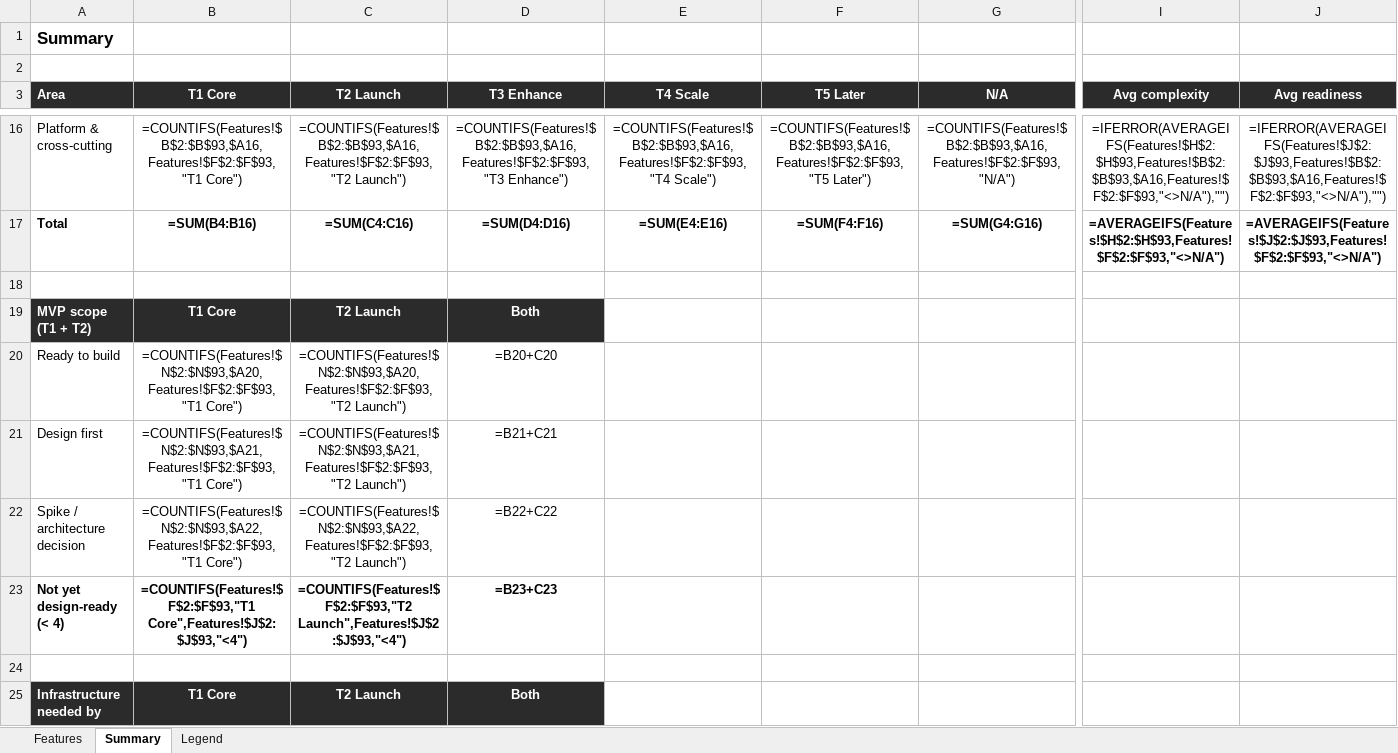
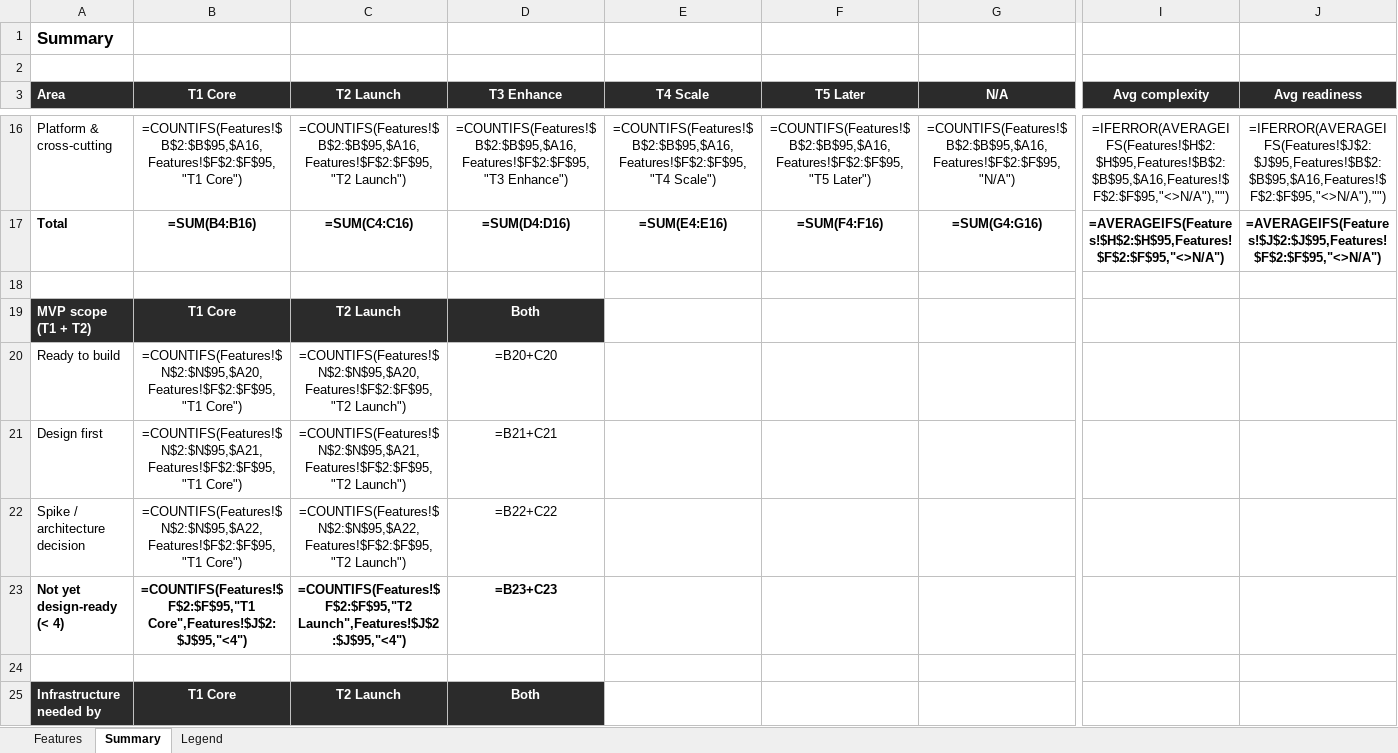
Before and after one commit to building-with-ai-f26/kfl8095-steelman, an Excel workbook: plans/feature-audit.xlsx, sheet Summary, drawn as a sheet; only a part is shown, gaps mark what is left out; values as stored, in another font and other column widths than the file's, no borders; formulas without a stored value are shown as written; the diff covers the shown part only; the diff names each change by its address in the sheet, - before the commit and + after, or states it on an @@ line.

```diff
--- a/plans/feature-audit.xlsx (sheet Summary)
+++ b/plans/feature-audit.xlsx (sheet Summary)
-B16 (T1 Core): =COUNTIFS(Features!$B$2:$B$93,$A16,Features!$F$2:$F$93,"T1 Core")
+B16 (T1 Core): =COUNTIFS(Features!$B$2:$B$95,$A16,Features!$F$2:$F$95,"T1 Core")
-C16 (T2 Launch): =COUNTIFS(Features!$B$2:$B$93,$A16,Features!$F$2:$F$93,"T2 Launch")
+C16 (T2 Launch): =COUNTIFS(Features!$B$2:$B$95,$A16,Features!$F$2:$F$95,"T2 Launch")
-D16 (T3 Enhance): =COUNTIFS(Features!$B$2:$B$93,$A16,Features!$F$2:$F$93,"T3 Enhance")
+D16 (T3 Enhance): =COUNTIFS(Features!$B$2:$B$95,$A16,Features!$F$2:$F$95,"T3 Enhance")
-E16 (T4 Scale): =COUNTIFS(Features!$B$2:$B$93,$A16,Features!$F$2:$F$93,"T4 Scale")
+E16 (T4 Scale): =COUNTIFS(Features!$B$2:$B$95,$A16,Features!$F$2:$F$95,"T4 Scale")
-F16 (T5 Later): =COUNTIFS(Features!$B$2:$B$93,$A16,Features!$F$2:$F$93,"T5 Later")
+F16 (T5 Later): =COUNTIFS(Features!$B$2:$B$95,$A16,Features!$F$2:$F$95,"T5 Later")
-G16 (N/A): =COUNTIFS(Features!$B$2:$B$93,$A16,Features!$F$2:$F$93,"N/A")
+G16 (N/A): =COUNTIFS(Features!$B$2:$B$95,$A16,Features!$F$2:$F$95,"N/A")
-I16 (Avg complexity): =IFERROR(AVERAGEIFS(Features!$H$2:$H$93,Features!$B$2:$B$93,$A16,Features!$F$2:$F$93,"<>N/A"),"")
+I16 (Avg complexity): =IFERROR(AVERAGEIFS(Features!$H$2:$H$95,Features!$B$2:$B$95,$A16,Features!$F$2:$F$95,"<>N/A"),"")
-J16 (Avg readiness): =IFERROR(AVERAGEIFS(Features!$J$2:$J$93,Features!$B$2:$B$93,$A16,Features!$F$2:$F$93,"<>N/A"),"")
+J16 (Avg readiness): =IFERROR(AVERAGEIFS(Features!$J$2:$J$95,Features!$B$2:$B$95,$A16,Features!$F$2:$F$95,"<>N/A"),"")
-I17 (Avg complexity): =AVERAGEIFS(Features!$H$2:$H$93,Features!$F$2:$F$93,"<>N/A")
+I17 (Avg complexity): =AVERAGEIFS(Features!$H$2:$H$95,Features!$F$2:$F$95,"<>N/A")
-J17 (Avg readiness): =AVERAGEIFS(Features!$J$2:$J$93,Features!$F$2:$F$93,"<>N/A")
+J17 (Avg readiness): =AVERAGEIFS(Features!$J$2:$J$95,Features!$F$2:$F$95,"<>N/A")
-B20 (T1 Core): =COUNTIFS(Features!$N$2:$N$93,$A20,Features!$F$2:$F$93,"T1 Core")
+B20 (T1 Core): =COUNTIFS(Features!$N$2:$N$95,$A20,Features!$F$2:$F$95,"T1 Core")
-C20 (T2 Launch): =COUNTIFS(Features!$N$2:$N$93,$A20,Features!$F$2:$F$93,"T2 Launch")
+C20 (T2 Launch): =COUNTIFS(Features!$N$2:$N$95,$A20,Features!$F$2:$F$95,"T2 Launch")
-B21 (T1 Core): =COUNTIFS(Features!$N$2:$N$93,$A21,Features!$F$2:$F$93,"T1 Core")
+B21 (T1 Core): =COUNTIFS(Features!$N$2:$N$95,$A21,Features!$F$2:$F$95,"T1 Core")
-C21 (T2 Launch): =COUNTIFS(Features!$N$2:$N$93,$A21,Features!$F$2:$F$93,"T2 Launch")
+C21 (T2 Launch): =COUNTIFS(Features!$N$2:$N$95,$A21,Features!$F$2:$F$95,"T2 Launch")
-B22 (T1 Core): =COUNTIFS(Features!$N$2:$N$93,$A22,Features!$F$2:$F$93,"T1 Core")
+B22 (T1 Core): =COUNTIFS(Features!$N$2:$N$95,$A22,Features!$F$2:$F$95,"T1 Core")
-C22 (T2 Launch): =COUNTIFS(Features!$N$2:$N$93,$A22,Features!$F$2:$F$93,"T2 Launch")
+C22 (T2 Launch): =COUNTIFS(Features!$N$2:$N$95,$A22,Features!$F$2:$F$95,"T2 Launch")
-B23 (T1 Core): =COUNTIFS(Features!$F$2:$F$93,"T1 Core",Features!$J$2:$J$93,"<4")
+B23 (T1 Core): =COUNTIFS(Features!$F$2:$F$95,"T1 Core",Features!$J$2:$J$95,"<4")
-C23 (T2 Launch): =COUNTIFS(Features!$F$2:$F$93,"T2 Launch",Features!$J$2:$J$93,"<4")
+C23 (T2 Launch): =COUNTIFS(Features!$F$2:$F$95,"T2 Launch",Features!$J$2:$J$95,"<4")
```
Also changed, not shown: 120 edited cells elsewhere in this sheet, sheet Features, 3 other files.
